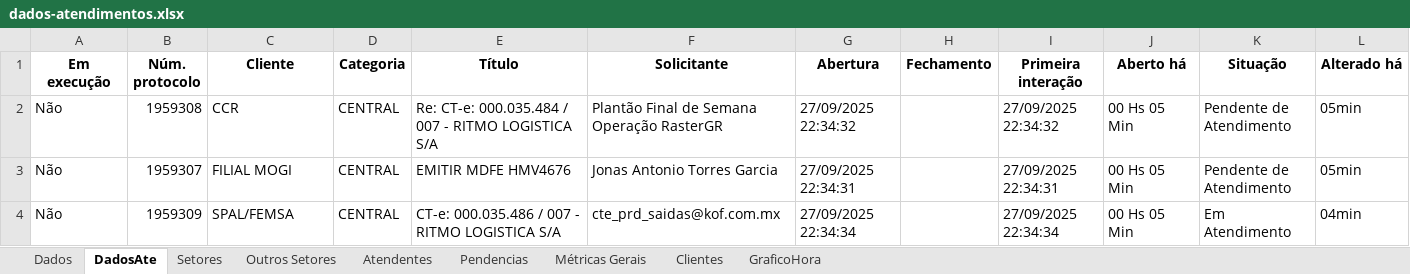
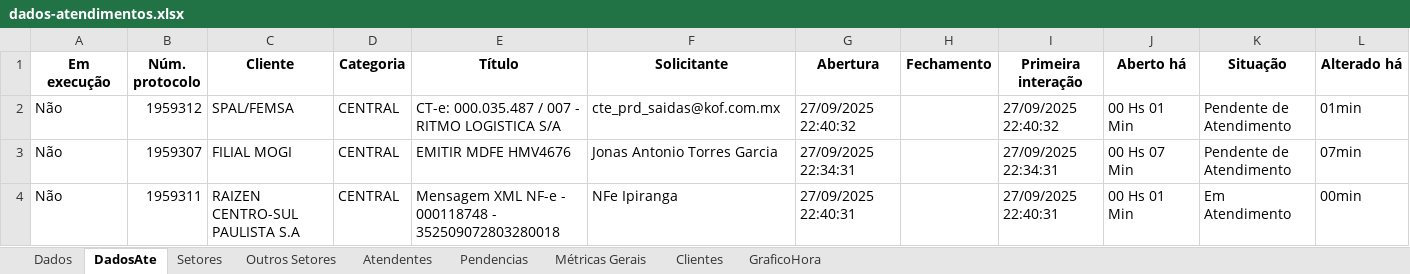
Before and after one commit to GabrielSilvaRit/Excel-painel, an Excel workbook: dados-atendimentos.xlsx, sheet DadosAte, drawn as a sheet; values as stored, in another font and other column widths than the file's, no borders; removed rows and columns are numbered as before the commit, all else as after; the diff names each change by its address in the sheet, - before the commit and + after, or states it on an @@ line.

```diff
--- a/dados-atendimentos.xlsx (sheet DadosAte)
+++ b/dados-atendimentos.xlsx (sheet DadosAte)
-B2 (Núm. protocolo): 1959308
+B2 (Núm. protocolo): 1959312
-C2 (Cliente): CCR
+C2 (Cliente): SPAL/FEMSA
-E2 (Título): Re: CT-e: 000.035.484 / 007…
+E2 (Título): CT-e: 000.035.487 / 007…
-F2 (Solicitante): Plantão Final de Semana Operação RasterGR
+F2 (Solicitante): cte_prd_saidas@kof.com.mx
-G2 (Abertura): 27/09/2025 22:34:32
+G2 (Abertura): 27/09/2025 22:40:32
-I2 (Primeira interação): 27/09/2025 22:34:32
+I2 (Primeira interação): 27/09/2025 22:40:32
-J2 (Aberto há): 00 Hs 05 Min
+J2 (Aberto há): 00 Hs 01 Min
-L2 (Alterado há): 05min
+L2 (Alterado há): 01min
-J3 (Aberto há): 00 Hs 05 Min
+J3 (Aberto há): 00 Hs 07 Min
-L3 (Alterado há): 05min
+L3 (Alterado há): 07min
-row 4: Não | 1959309 | SPAL/FEMSA | CENTRAL | CT-e: 000.035.486 / 007 - RITMO LOGISTICA S/A | cte_prd_saidas@kof.com.mx | 27/09/2025 22:34:34 |  | 27/09/2025 22:34:34 | 00 Hs 05 Min | Em Atendimento | 04min
+row 4: Não | 1959311 | RAIZEN CENTRO-SUL PAULISTA S.A | CENTRAL | Mensagem XML NF-e - 000118748 - 352509072803280018 | NFe Ipiranga | 27/09/2025 22:40:31 |  | 27/09/2025 22:40:31 | 00 Hs 01 Min | Em Atendimento | 00min
```
Also changed, not shown: sheet Dados, sheet Setores, sheet Métricas Gerais, sheet Atendentes, sheet Clientes, sheet GraficoHora.
